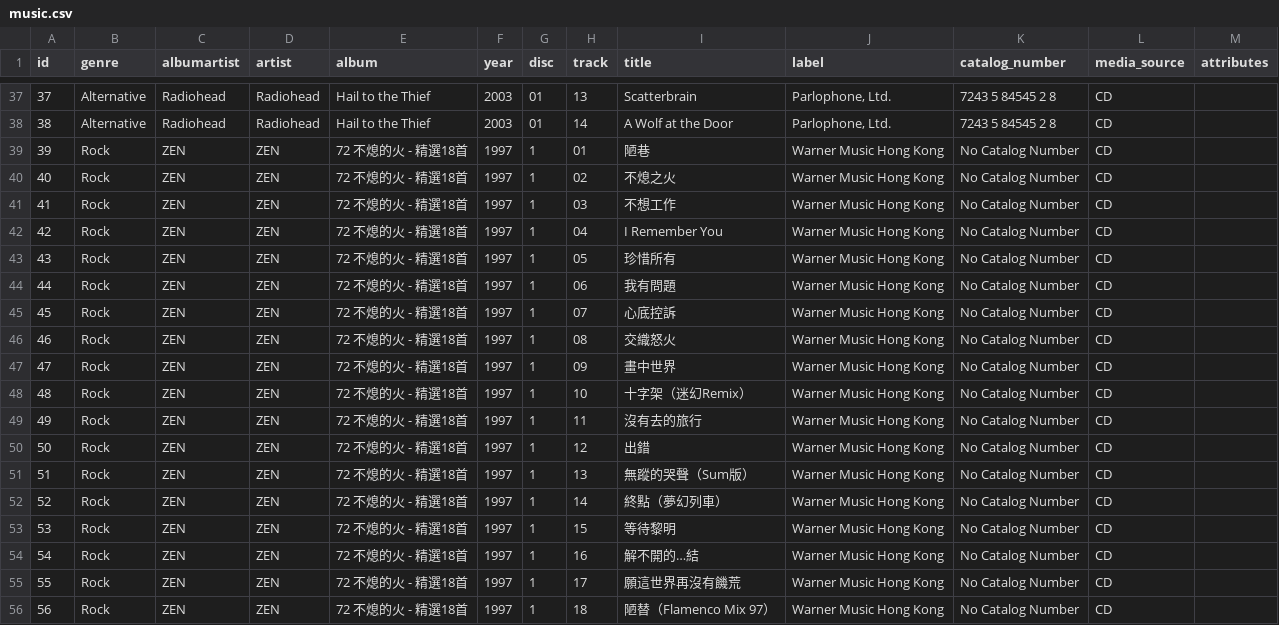
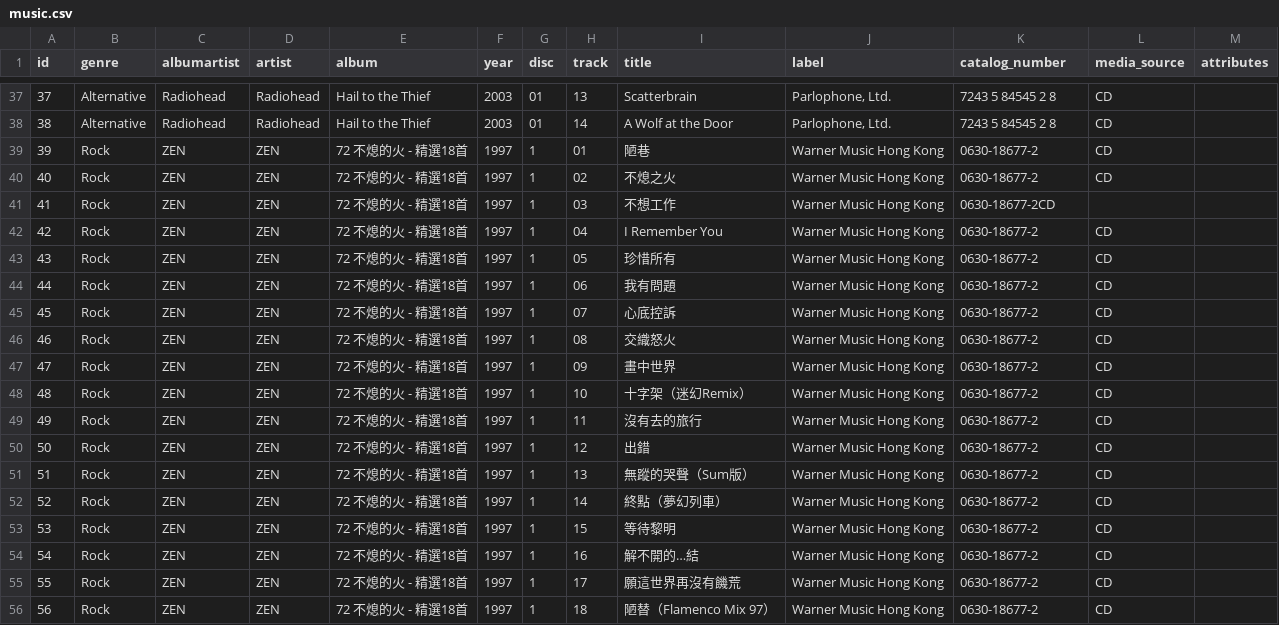
Before and after one commit to rixwoodling/cd2flac, a CSV file: csv/music.csv, drawn as a sheet; only a part is shown, gaps mark what is left out.

Commit message:
Update music.csv

```diff
--- a/csv/music.csv
+++ b/csv/music.csv
@@ -38,19 +38,19 @@ id,genre,albumartist,artist,album,year,disc,track,title,label,catalog_number,med
 38,Alternative,Radiohead,Radiohead,Hail to the Thief,2003,01,14,A Wolf at the Door,"Parlophone, Ltd.",7243 5 84545 2 8,CD,
-39,Rock,ZEN,ZEN,72 不熄的火 - 精選18首,1997,1,01,陋巷,Warner Music Hong Kong,No Catalog Number,CD,
-40,Rock,ZEN,ZEN,72 不熄的火 - 精選18首,1997,1,02,不熄之火,Warner Music Hong Kong,No Catalog Number,CD,
-41,Rock,ZEN,ZEN,72 不熄的火 - 精選18首,1997,1,03,不想工作,Warner Music Hong Kong,No Catalog Number,CD,
-42,Rock,ZEN,ZEN,72 不熄的火 - 精選18首,1997,1,04,I Remember You,Warner Music Hong Kong,No Catalog Number,CD,
-43,Rock,ZEN,ZEN,72 不熄的火 - 精選18首,1997,1,05,珍惜所有,Warner Music Hong Kong,No Catalog Number,CD,
-44,Rock,ZEN,ZEN,72 不熄的火 - 精選18首,1997,1,06,我有問題,Warner Music Hong Kong,No Catalog Number,CD,
-45,Rock,ZEN,ZEN,72 不熄的火 - 精選18首,1997,1,07,心底控訴,Warner Music Hong Kong,No Catalog Number,CD,
-46,Rock,ZEN,ZEN,72 不熄的火 - 精選18首,1997,1,08,交織怒火,Warner Music Hong Kong,No Catalog Number,CD,
-47,Rock,ZEN,ZEN,72 不熄的火 - 精選18首,1997,1,09,畫中世界,Warner Music Hong Kong,No Catalog Number,CD,
-48,Rock,ZEN,ZEN,72 不熄的火 - 精選18首,1997,1,10,十字架（迷幻Remix）,Warner Music Hong Kong,No Catalog Number,CD,
-49,Rock,ZEN,ZEN,72 不熄的火 - 精選18首,1997,1,11,沒有去的旅行,Warner Music Hong Kong,No Catalog Number,CD,
-50,Rock,ZEN,ZEN,72 不熄的火 - 精選18首,1997,1,12,出錯,Warner Music Hong Kong,No Catalog Number,CD,
-51,Rock,ZEN,ZEN,72 不熄的火 - 精選18首,1997,1,13,無蹤的哭聲（Sum版）,Warner Music Hong Kong,No Catalog Number,CD,
-52,Rock,ZEN,ZEN,72 不熄的火 - 精選18首,1997,1,14,終點（夢幻列車）,Warner Music Hong Kong,No Catalog Number,CD,
-53,Rock,ZEN,ZEN,72 不熄的火 - 精選18首,1997,1,15,等待黎明,Warner Music Hong Kong,No Catalog Number,CD,
-54,Rock,ZEN,ZEN,72 不熄的火 - 精選18首,1997,1,16,解不開的…結,Warner Music Hong Kong,No Catalog Number,CD,
-55,Rock,ZEN,ZEN,72 不熄的火 - 精選18首,1997,1,17,願這世界再沒有饑荒,Warner Music Hong Kong,No Catalog Number,CD,
-56,Rock,ZEN,ZEN,72 不熄的火 - 精選18首,1997,1,18,陋替（Flamenco Mix 97）,Warner Music Hong Kong,No Catalog Number,CD,
+39,Rock,ZEN,ZEN,72 不熄的火 - 精選18首,1997,1,01,陋巷,Warner Music Hong Kong,0630-18677-2,CD,
+40,Rock,ZEN,ZEN,72 不熄的火 - 精選18首,1997,1,02,不熄之火,Warner Music Hong Kong,0630-18677-2,CD,
+41,Rock,ZEN,ZEN,72 不熄的火 - 精選18首,1997,1,03,不想工作,Warner Music Hong Kong,0630-18677-2CD,
+42,Rock,ZEN,ZEN,72 不熄的火 - 精選18首,1997,1,04,I Remember You,Warner Music Hong Kong,0630-18677-2,CD,
+43,Rock,ZEN,ZEN,72 不熄的火 - 精選18首,1997,1,05,珍惜所有,Warner Music Hong Kong,0630-18677-2,CD,
+44,Rock,ZEN,ZEN,72 不熄的火 - 精選18首,1997,1,06,我有問題,Warner Music Hong Kong,0630-18677-2,CD,
+45,Rock,ZEN,ZEN,72 不熄的火 - 精選18首,1997,1,07,心底控訴,Warner Music Hong Kong,0630-18677-2,CD,
+46,Rock,ZEN,ZEN,72 不熄的火 - 精選18首,1997,1,08,交織怒火,Warner Music Hong Kong,0630-18677-2,CD,
+47,Rock,ZEN,ZEN,72 不熄的火 - 精選18首,1997,1,09,畫中世界,Warner Music Hong Kong,0630-18677-2,CD,
+48,Rock,ZEN,ZEN,72 不熄的火 - 精選18首,1997,1,10,十字架（迷幻Remix）,Warner Music Hong Kong,0630-18677-2,CD,
+49,Rock,ZEN,ZEN,72 不熄的火 - 精選18首,1997,1,11,沒有去的旅行,Warner Music Hong Kong,0630-18677-2,CD,
+50,Rock,ZEN,ZEN,72 不熄的火 - 精選18首,1997,1,12,出錯,Warner Music Hong Kong,0630-18677-2,CD,
+51,Rock,ZEN,ZEN,72 不熄的火 - 精選18首,1997,1,13,無蹤的哭聲（Sum版）,Warner Music Hong Kong,0630-18677-2,CD,
+52,Rock,ZEN,ZEN,72 不熄的火 - 精選18首,1997,1,14,終點（夢幻列車）,Warner Music Hong Kong,0630-18677-2,CD,
+53,Rock,ZEN,ZEN,72 不熄的火 - 精選18首,1997,1,15,等待黎明,Warner Music Hong Kong,0630-18677-2,CD,
+54,Rock,ZEN,ZEN,72 不熄的火 - 精選18首,1997,1,16,解不開的…結,Warner Music Hong Kong,0630-18677-2,CD,
+55,Rock,ZEN,ZEN,72 不熄的火 - 精選18首,1997,1,17,願這世界再沒有饑荒,Warner Music Hong Kong,0630-18677-2,CD,
+56,Rock,ZEN,ZEN,72 不熄的火 - 精選18首,1997,1,18,陋替（Flamenco Mix 97）,Warner Music Hong Kong,0630-18677-2,CD,
```
